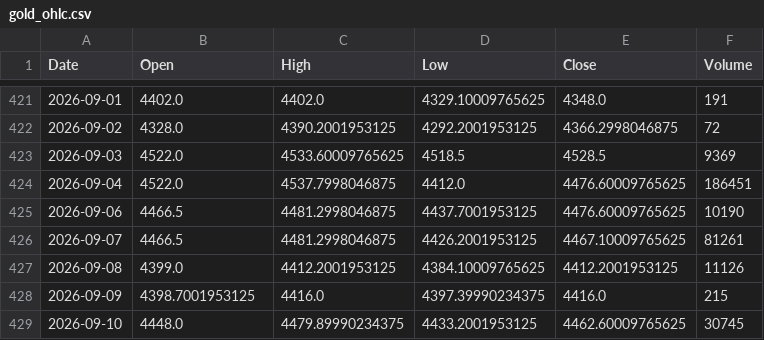
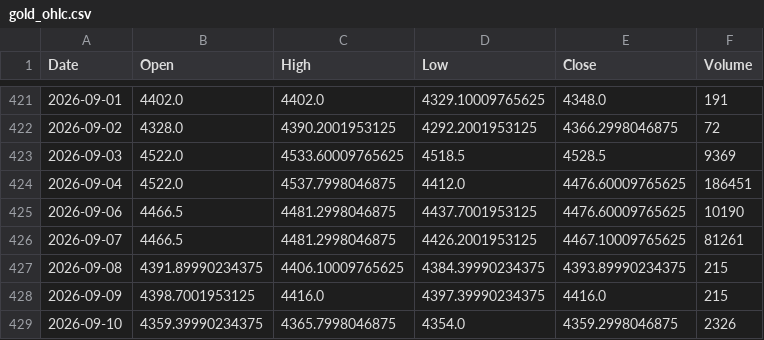
Before and after one commit to geraldinbatubara-cyber/Prediksi-XAU-USD, a CSV file: data/cache/gold_ohlc.csv, drawn as a sheet; only a part is shown, gaps mark what is left out.

```diff
--- a/data/cache/gold_ohlc.csv
+++ b/data/cache/gold_ohlc.csv
@@ -426,4 +426,4 @@ Date,Open,High,Low,Close,Volume
 2026-09-07,4466.5,4481.2998046875,4426.2001953125,4467.10009765625,81261
-2026-09-08,4399.0,4412.2001953125,4384.10009765625,4412.2001953125,11126
+2026-09-08,4391.89990234375,4406.10009765625,4384.39990234375,4393.89990234375,215
 2026-09-09,4398.7001953125,4416.0,4397.39990234375,4416.0,215
-2026-09-10,4448.0,4479.89990234375,4433.2001953125,4462.60009765625,30745
+2026-09-10,4359.39990234375,4365.7998046875,4354.0,4359.2998046875,2326
```
Also changed, not shown: data/cache/market_data.csv, 1 other file.
